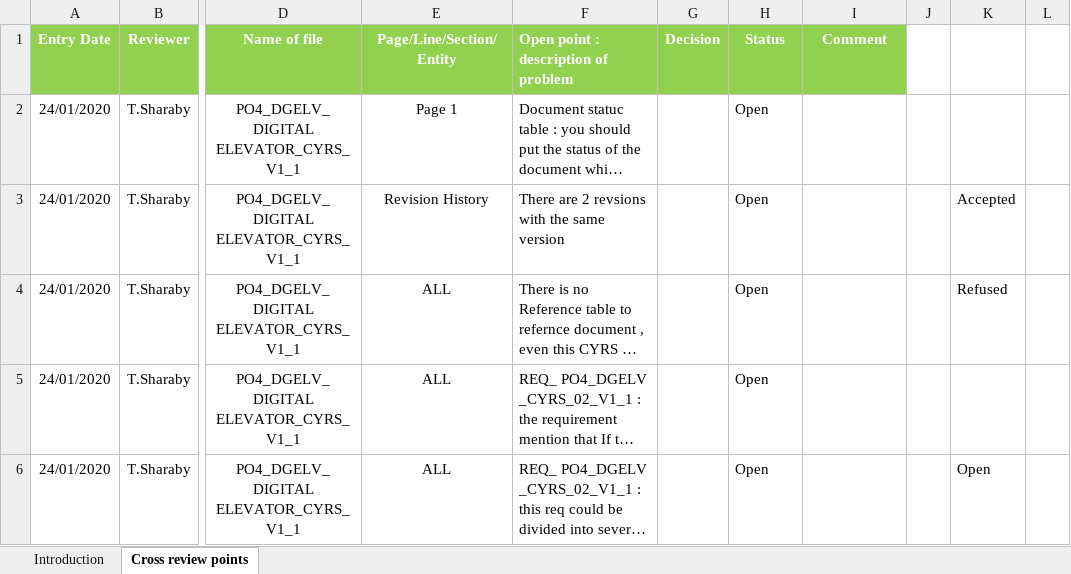
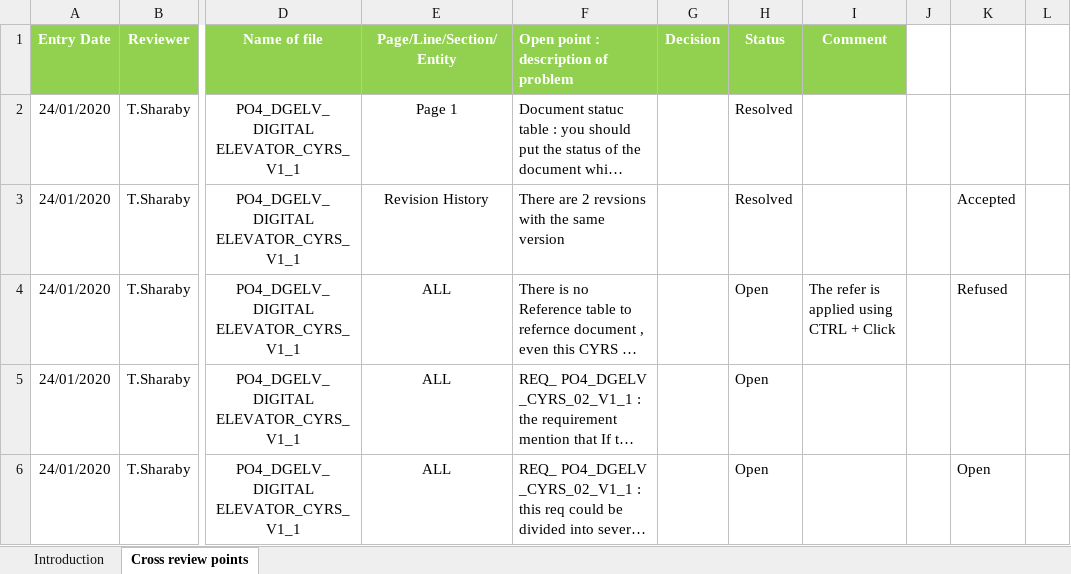
Before and after one commit to Ahmed-Zoher/Software_Engineering, an Excel workbook: Digital_Elevator_PO4_DGELV/Input documents/PO4_DGELV_DIGITAL ELEVATOR_CYRS_Review.xlsx, sheet Cross review points, drawn as a sheet; only a part is shown, gaps mark what is left out; long unchanged cells end in …; values as stored, in another font and other column widths than the file's, no borders; conditional formats not drawn; the diff names each change by its address in the sheet, - before the commit and + after, or states it on an @@ line.

Commit message:
CYRS Updated according to CYRS Review Document Signed-off-by: ahmed.zoher <ahmed.o.zoher@gmail.com>

```diff
--- a/Digital_Elevator_PO4_DGELV/Input documents/PO4_DGELV_DIGITAL ELEVATOR_CYRS_Review.xlsx (sheet Cross review points)
+++ b/Digital_Elevator_PO4_DGELV/Input documents/PO4_DGELV_DIGITAL ELEVATOR_CYRS_Review.xlsx (sheet Cross review points)
-H2:H3 (Status): Open
+H2:H3 (Status): Resolved
-I4 (Comment): (empty)
+I4 (Comment): The refer is applied using CTRL + Click
```
Also changed, not shown: 5 other files.
